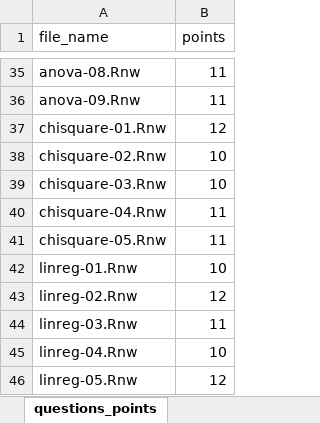
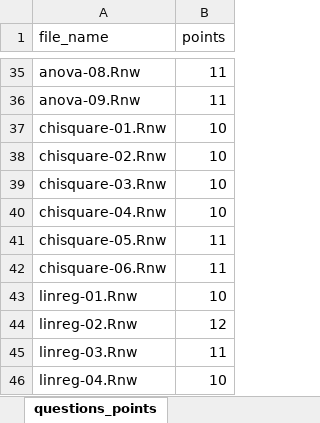
Before and after one commit to jkruppa/exam, an Excel workbook: questions_points.xlsx, sheet questions_points, drawn as a sheet; only a part is shown, gaps mark what is left out; the shorter side is filled out with more unchanged rows; values as stored, in another font and other column widths than the file's, no borders; conditional formats not drawn; the diff names each change by its address in the sheet, - before the commit and + after, or states it on an @@ line.

```diff
--- a/questions_points.xlsx (sheet questions_points)
+++ b/questions_points.xlsx (sheet questions_points)
-B37 (points): 12
+B37 (points): 10
-B40 (points): 11
+B40 (points): 10
+row 42: chisquare-06.Rnw | 11
```
Also changed, not shown: 29 other files.
